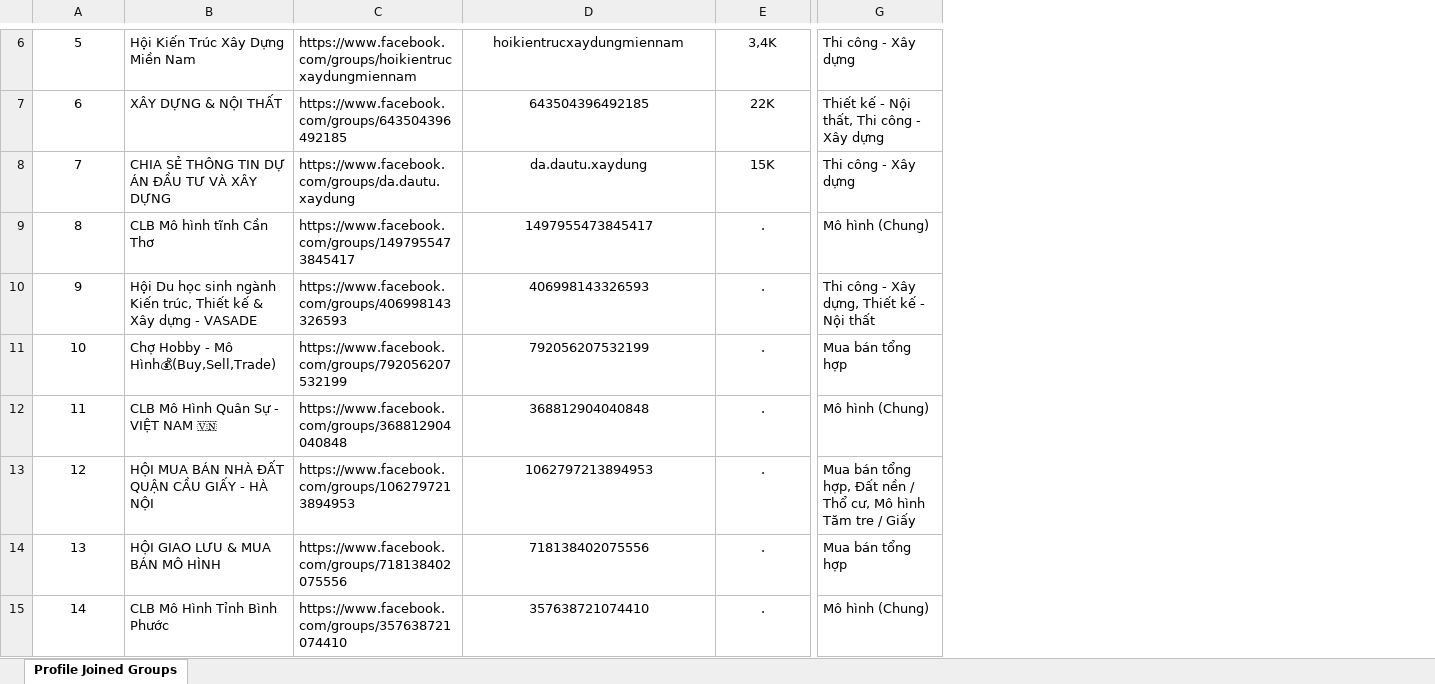
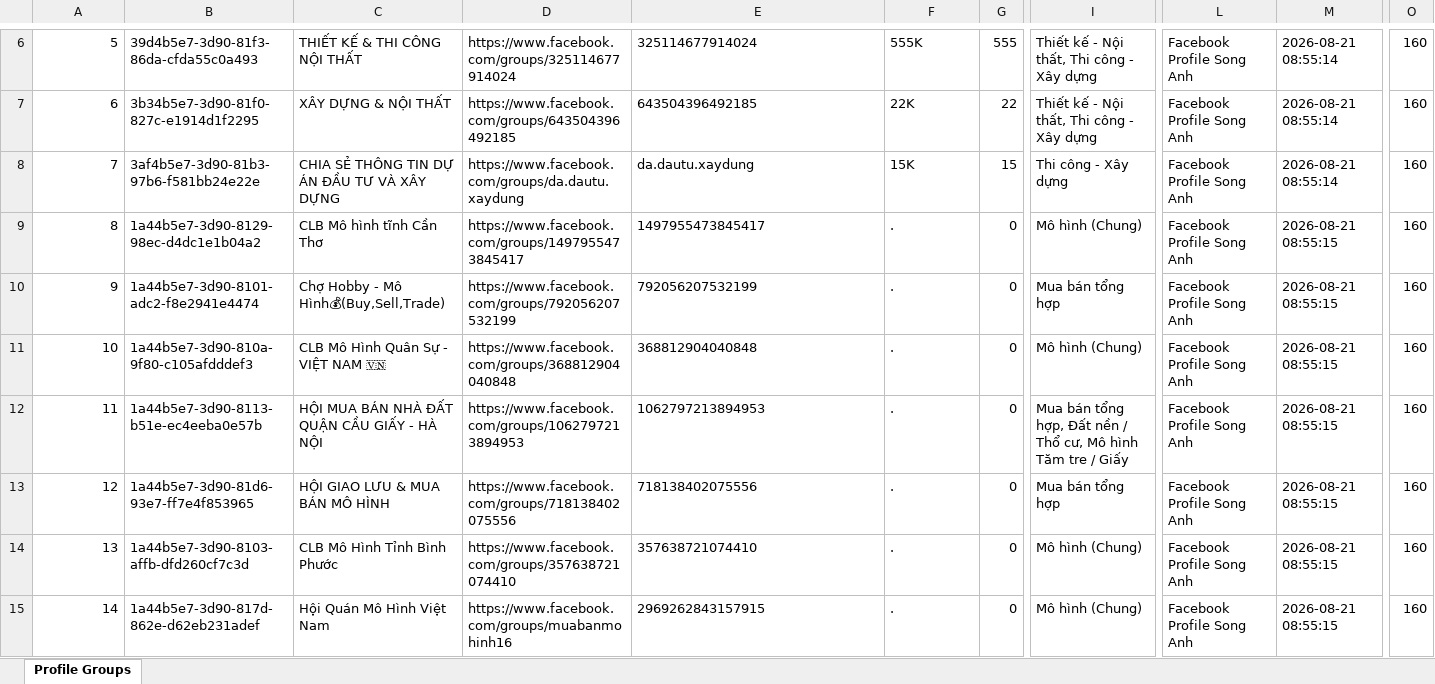
Before and after one commit to hoangtien1300/songanh-marketing, an Excel workbook: profile_joined_groups.xlsx, sheet Profile Groups, drawn as a sheet; only a part is shown, gaps mark what is left out; values as stored, in another font and other column widths than the file's, no borders; addresses are those after the commit; the diff covers the shown part only; the diff names each change by its address in the sheet, - before the commit and + after, or states it on an @@ line.

Commit message:
feat(fb-groups): sync 5 groups post results, update Notion DBs, post history & top 5 recommendations

```diff
--- a/profile_joined_groups.xlsx (sheet Profile Groups)
+++ b/profile_joined_groups.xlsx (sheet Profile Groups)
-sheet tab: Profile Joined Groups
+sheet tab: Profile Groups
+column B, rows 6-15: 39d4b5e7-3d90-81f3-86da-cfda55c0a493 | 3b34b5e7-3d90-81f0-827c-e1914d1f2295 | 3af4b5e7-3d90-81b3-97b6-f581bb24e22e | 1a44b5e7-3d90-8129-98ec-d4dc1e1b04a2 | 1a44b5e7-3d90-8101-adc2-f8e2941e4474 | 1a44b5e7-3d90-810a-9f80-c105afdddef3 | 1a44b5e7-3d90-8113-b51e-ec4eeba0e57b | 1a44b5e7-3d90-81d6-93e7-ff7e4f853965 | 1a44b5e7-3d90-8103-affb-dfd260cf7c3d | 1a44b5e7-3d90-817d-862e-d62eb231adef
+column G, rows 6-15: 555 | 22 | 15 | 0 | 0 | 0 | 0 | 0 | 0 | 0
+column L, rows 6-15: all Facebook Profile Song Anh
+column M, rows 6-15: 2026-08-21 08:55:14 | 2026-08-21 08:55:14 | 2026-08-21 08:55:14 | 2026-08-21 08:55:15 | 2026-08-21 08:55:15 | 2026-08-21 08:55:15 | 2026-08-21 08:55:15 | 2026-08-21 08:55:15 | 2026-08-21 08:55:15 | 2026-08-21 08:55:15
+column O, rows 6-15: all 160
-A6:A15 alignment: center
+A6:A15 alignment: right
-C6: Hội Kiến Trúc Xây Dựng Miền Nam
+C6: THIẾT KẾ & THI CÔNG NỘI THẤT
-D6: https://www.facebook.com/groups/hoikientrucxaydungmiennam
+D6: https://www.facebook.com/groups/325114677914024
-E6:F15 alignment: center
+E6:F15 alignment: left
-E6: hoikientrucxaydungmiennam
+E6: 325114677914024
-F6: 3,4K
+F6: 555K
-I6: Thi công - Xây dựng
+I6: Thiết kế - Nội thất, Thi công - Xây dựng
-C10: Hội Du học sinh ngành Kiến trúc, Thiết kế & Xây dựng - VASADE
+C10: Chợ Hobby - Mô Hình💰(Buy,Sell,Trade)
-D10: https://www.facebook.com/groups/406998143326593
+D10: https://www.facebook.com/groups/792056207532199
-E10: 406998143326593
+E10: 792056207532199
-I10: Thi công - Xây dựng, Thiết kế - Nội thất
+I10: Mua bán tổng hợp
-C11: Chợ Hobby - Mô Hình💰(Buy,Sell,Trade)
+C11: CLB Mô Hình Quân Sự - VIỆT NAM 🇻🇳
-D11: https://www.facebook.com/groups/792056207532199
+D11: https://www.facebook.com/groups/368812904040848
-E11: 792056207532199
+E11: 368812904040848
-I11: Mua bán tổng hợp
+I11: Mô hình (Chung)
-C12: CLB Mô Hình Quân Sự - VIỆT NAM 🇻🇳
+C12: HỘI MUA BÁN NHÀ ĐẤT QUẬN CẦU GIẤY - HÀ NỘI
-D12: https://www.facebook.com/groups/368812904040848
+D12: https://www.facebook.com/groups/1062797213894953
-E12: 368812904040848
+E12: 1062797213894953
-I12: Mô hình (Chung)
+I12: Mua bán tổng hợp, Đất nền / Thổ cư, Mô hình Tăm tre / Giấy
-C13: HỘI MUA BÁN NHÀ ĐẤT QUẬN CẦU GIẤY - HÀ NỘI
+C13: HỘI GIAO LƯU & MUA BÁN MÔ HÌNH
-D13: https://www.facebook.com/groups/1062797213894953
+D13: https://www.facebook.com/groups/718138402075556
-E13: 1062797213894953
+E13: 718138402075556
-I13: Mua bán tổng hợp, Đất nền / Thổ cư, Mô hình Tăm tre / Giấy
+I13: Mua bán tổng hợp
-C14: HỘI GIAO LƯU & MUA BÁN MÔ HÌNH
+C14: CLB Mô Hình Tỉnh Bình Phước
-D14: https://www.facebook.com/groups/718138402075556
+D14: https://www.facebook.com/groups/357638721074410
-E14: 718138402075556
+E14: 357638721074410
-I14: Mua bán tổng hợp
+I14: Mô hình (Chung)
-C15: CLB Mô Hình Tỉnh Bình Phước
+C15: Hội Quán Mô Hình Việt Nam
-D15: https://www.facebook.com/groups/357638721074410
+D15: https://www.facebook.com/groups/muabanmohinh16
-E15: 357638721074410
+E15: 2969262843157915
```
Also changed, not shown: 1 added row, 1 removed row, 948 edited cells and cell formats elsewhere in this sheet, song_anh_seo_keywords_historical_database.xlsx, song_anh_seo_keywords_master_dataset.xlsx, 9 other files.
